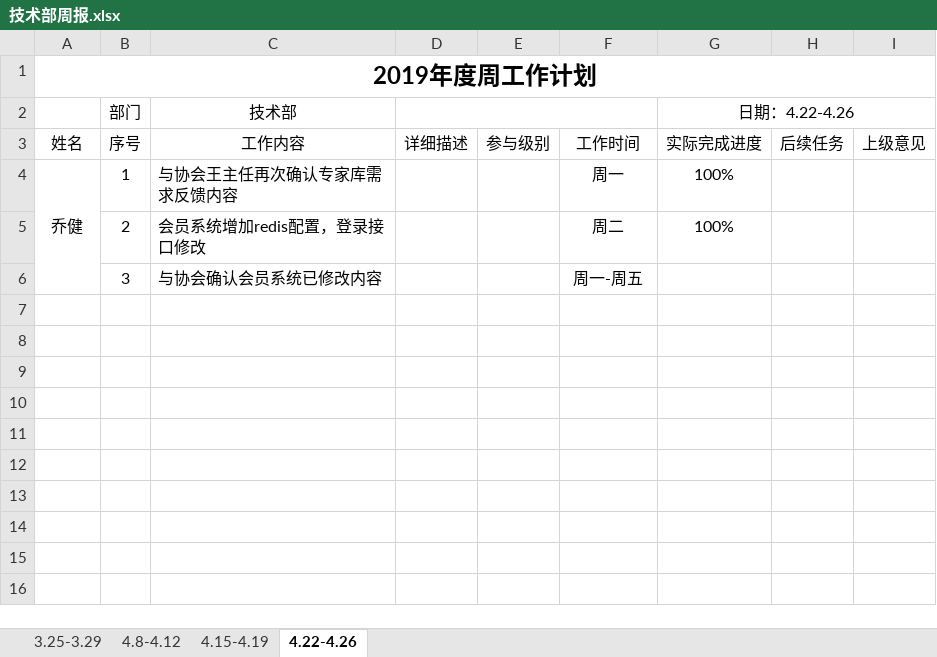
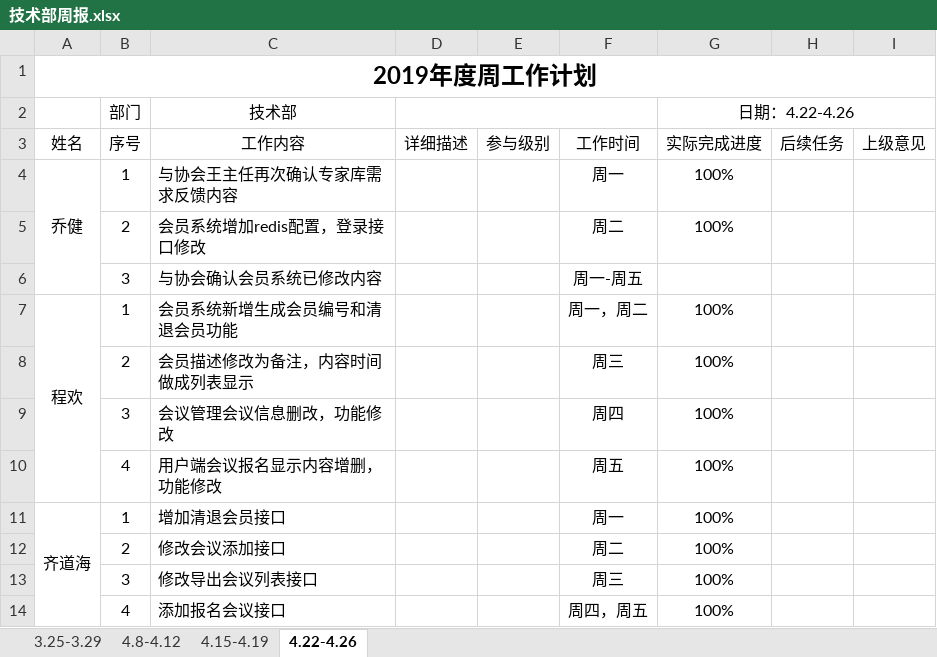
Before and after one commit to qiaojian0907/weekReport, an Excel workbook: 技术部周报.xlsx, sheet 4.22-4.26, drawn as a sheet; values as stored, in another font and other column widths than the file's, no borders; the diff names each change by its address in the sheet, - before the commit and + after, or states it on an @@ line.

```diff
--- a/技术部周报.xlsx (sheet 4.22-4.26)
+++ b/技术部周报.xlsx (sheet 4.22-4.26)
+row 7: 程欢 | 1 | 会员系统新增生成会员编号和清退会员功能 |  |  | 周一，周二 | 100%
+row 8:  | 2 | 会员描述修改为备注，内容时间做成列表显示 |  |  | 周三 | 100%
+row 9:  | 3 | 会议管理会议信息删改，功能修改 |  |  | 周四 | 100%
+row 10:  | 4 | 用户端会议报名显示内容增删，功能修改 |  |  | 周五 | 100%
+row 11: 齐道海 | 1 | 增加清退会员接口 |  |  | 周一 | 100%
+row 12:  | 2 | 修改会议添加接口 |  |  | 周二 | 100%
+row 13:  | 3 | 修改导出会议列表接口 |  |  | 周三 | 100%
+row 14:  | 4 | 添加报名会议接口 |  |  | 周四，周五 | 100%
```
Also changed, not shown: sheet 4.15-4.19.
